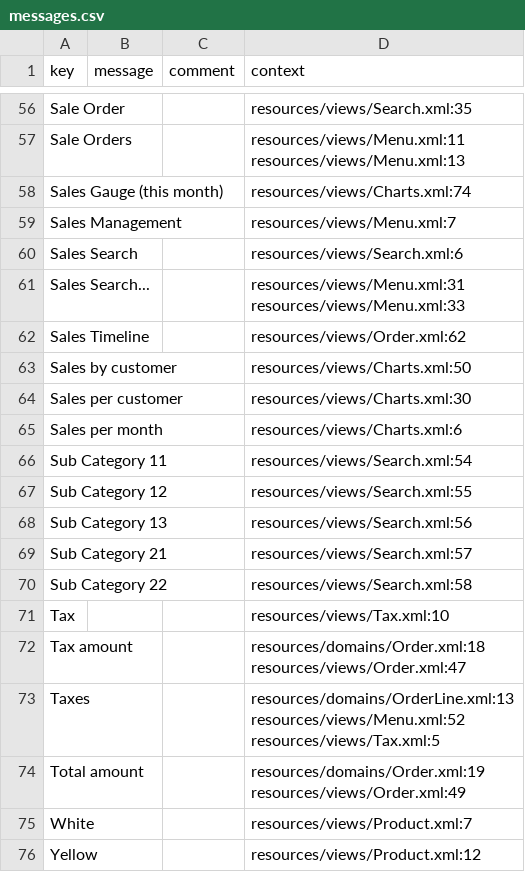
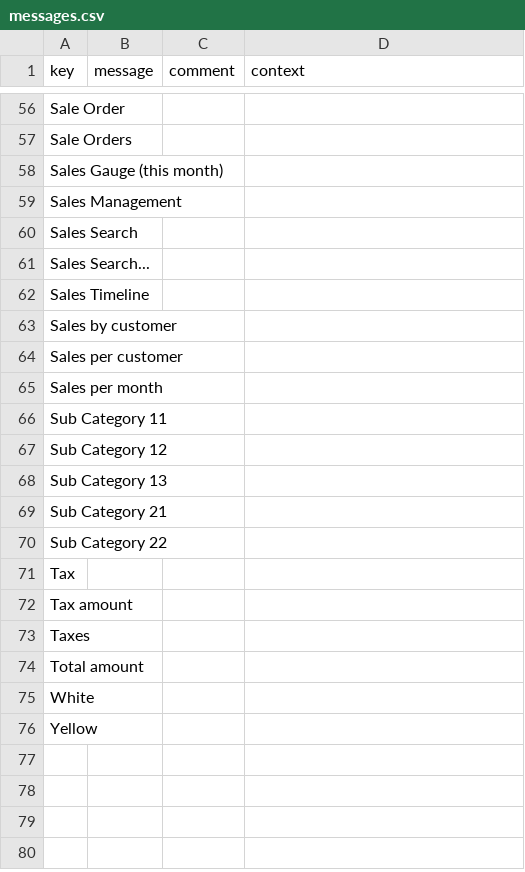
Before and after one commit to axelor/open-platform-demo, a CSV file: modules/axelor-sale/src/main/resources/i18n/messages.csv, drawn as a sheet; only a part is shown, gaps mark what is left out; ↵ is a line break in a cell; the diff covers the shown part only; the diff names each change by its address in the sheet, - before the commit and + after, or states it on an @@ line.

```diff
--- a/modules/axelor-sale/src/main/resources/i18n/messages.csv
+++ b/modules/axelor-sale/src/main/resources/i18n/messages.csv
-D56 (context): resources/views/Search.xml:35
+D56 (context): (empty)
-D57 (context): resources/views/Menu.xml:11 ↵ resources/views/Menu.xml:13
+D57 (context): (empty)
-D58 (context): resources/views/Charts.xml:74
+D58 (context): (empty)
-D59 (context): resources/views/Menu.xml:7
+D59 (context): (empty)
-D60 (context): resources/views/Search.xml:6
+D60 (context): (empty)
-D61 (context): resources/views/Menu.xml:31 ↵ resources/views/Menu.xml:33
+D61 (context): (empty)
-D62 (context): resources/views/Order.xml:62
+D62 (context): (empty)
-D63 (context): resources/views/Charts.xml:50
+D63 (context): (empty)
-D64 (context): resources/views/Charts.xml:30
+D64 (context): (empty)
-D65 (context): resources/views/Charts.xml:6
+D65 (context): (empty)
-D66 (context): resources/views/Search.xml:54
+D66 (context): (empty)
-D67 (context): resources/views/Search.xml:55
+D67 (context): (empty)
-D68 (context): resources/views/Search.xml:56
+D68 (context): (empty)
-D69 (context): resources/views/Search.xml:57
+D69 (context): (empty)
-D70 (context): resources/views/Search.xml:58
+D70 (context): (empty)
-D71 (context): resources/views/Tax.xml:10
+D71 (context): (empty)
-D72 (context): resources/domains/Order.xml:18 ↵ resources/views/Order.xml:47
+D72 (context): (empty)
-D73 (context): resources/domains/OrderLine.xml:13 ↵ resources/views/Menu.xml:52 ↵ resources/views/Tax.xml:5
+D73 (context): (empty)
-D74 (context): resources/domains/Order.xml:19 ↵ resources/views/Order.xml:49
+D74 (context): (empty)
-D75 (context): resources/views/Product.xml:7
+D75 (context): (empty)
-D76 (context): resources/views/Product.xml:12
+D76 (context): (empty)
```
Also changed, not shown: 54 edited cells elsewhere in this file, modules/axelor-project/src/main/resources/i18n/messages.csv, 3 other files.
